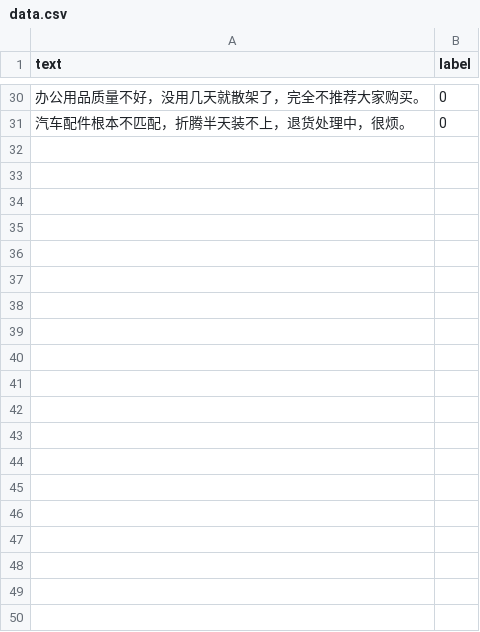
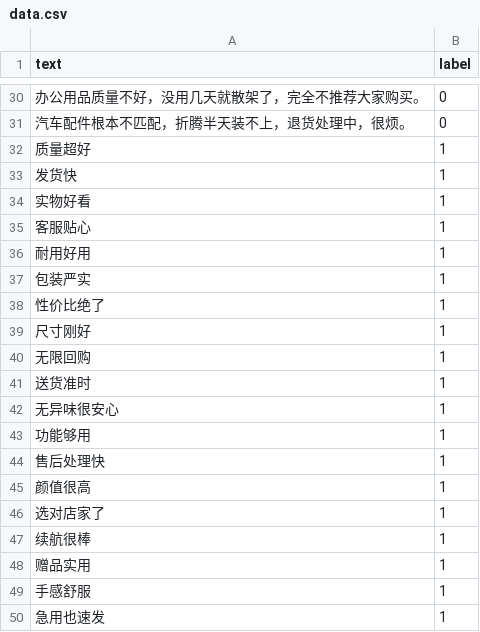
Before and after one commit to 798kh/text-classifier-assignment., a CSV file: data.csv, drawn as a sheet; only a part is shown, gaps mark what is left out; the diff covers the shown part only; the diff names each change by its address in the sheet, - before the commit and + after, or states it on an @@ line.

```diff
--- a/data.csv
+++ b/data.csv
+row 32: 质量超好 | 1
+row 33: 发货快 | 1
+row 34: 实物好看 | 1
+row 35: 客服贴心 | 1
+row 36: 耐用好用 | 1
+row 37: 包装严实 | 1
+row 38: 性价比绝了 | 1
+row 39: 尺寸刚好 | 1
+row 40: 无限回购 | 1
+row 41: 送货准时 | 1
+row 42: 无异味很安心 | 1
+row 43: 功能够用 | 1
+row 44: 售后处理快 | 1
+row 45: 颜值很高 | 1
+row 46: 选对店家了 | 1
+row 47: 续航很棒 | 1
+row 48: 赠品实用 | 1
+row 49: 手感舒服 | 1
+row 50: 急用也速发 | 1
```
Also changed, not shown: 21 added rows elsewhere in this file, 1 other file.
